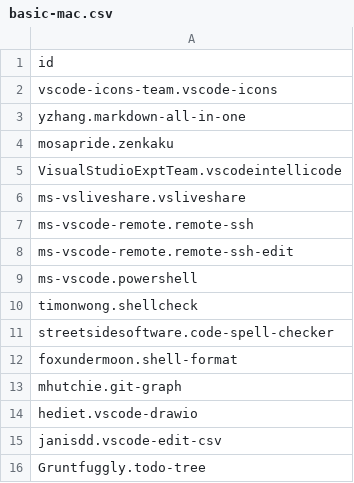
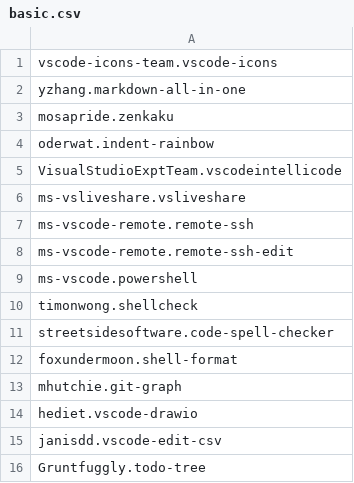
Before and after one commit to utcarnivaldayo/lv-builder, a CSV file: config/vscode-extension/basic.csv (was config/vscode-extension/basic-mac.csv), drawn as a sheet.

Commit message:
Modify vscode extension

```diff
--- a/config/vscode-extension/basic-mac.csv
+++ b/config/vscode-extension/basic.csv
@@ -1,2 +1 @@
-id
 vscode-icons-team.vscode-icons
@@ -4,2 +3,3 @@ yzhang.markdown-all-in-one
 mosapride.zenkaku
+oderwat.indent-rainbow
 VisualStudioExptTeam.vscodeintellicode
```
Also changed, not shown: 13 other files.
